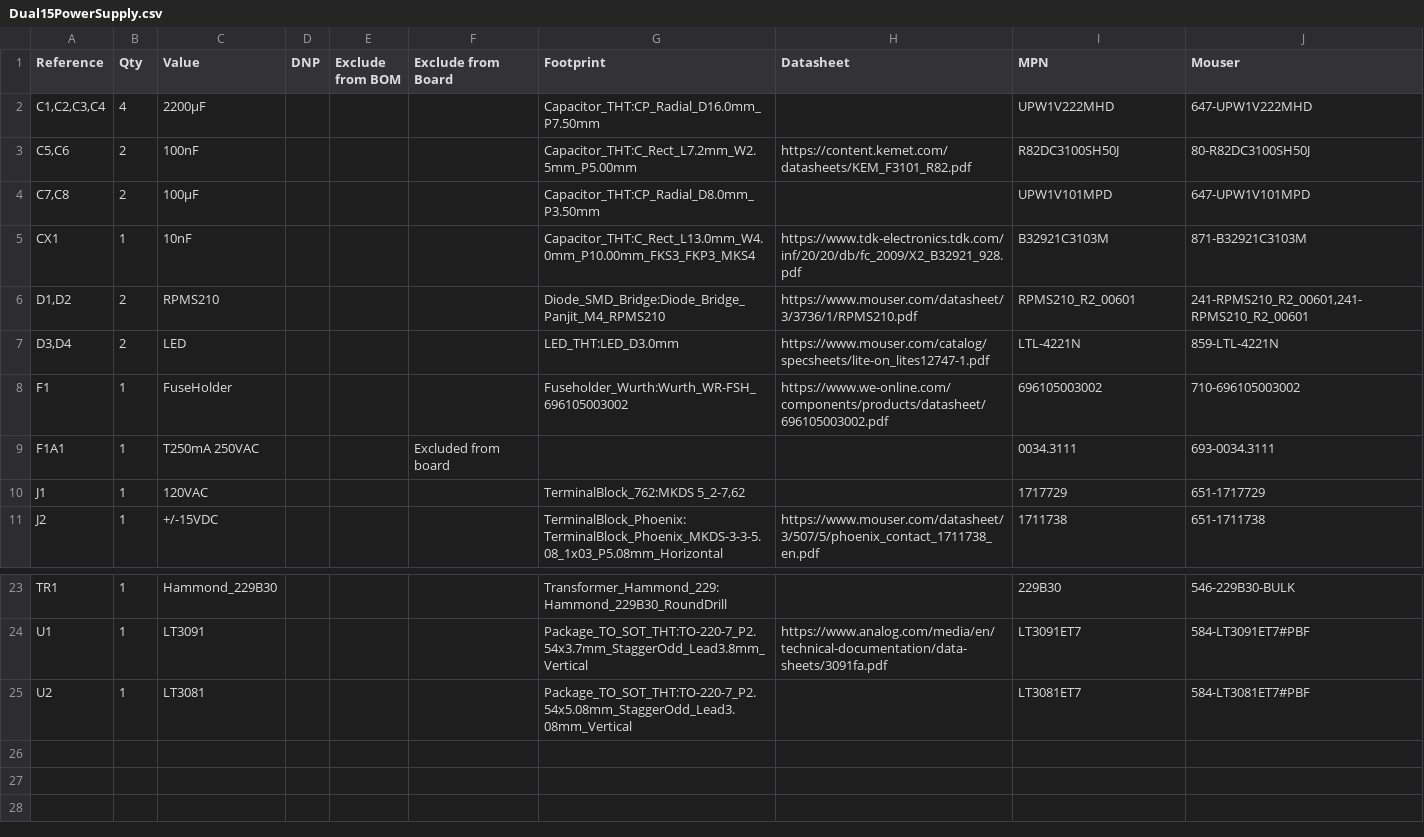
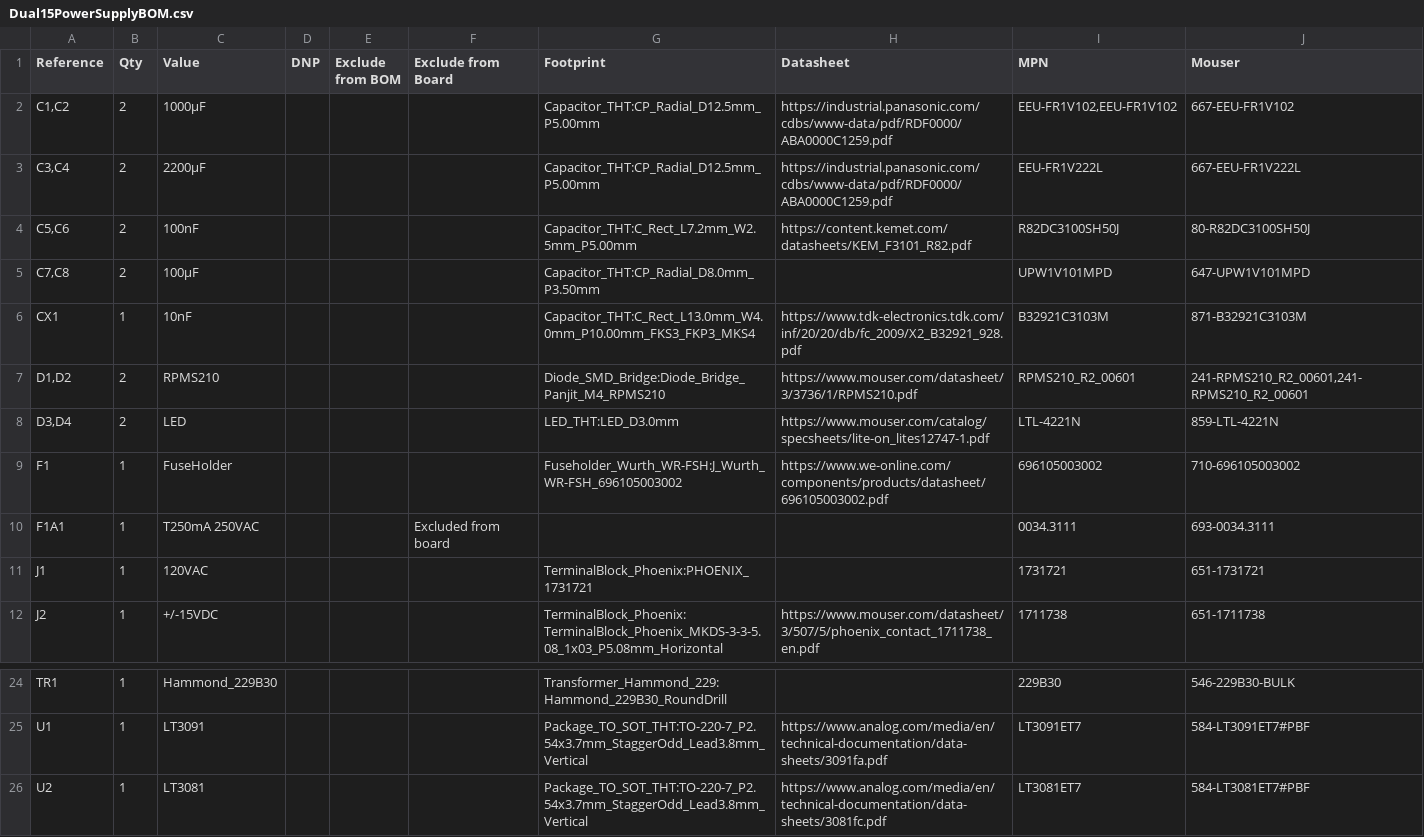
Before and after one commit to AndrewFischer/2-bach, a CSV file: Dual15PowerSupply/Dual15PowerSupplyBOM.csv (was Dual15PowerSupply/Dual15PowerSupply.csv), drawn as a sheet; only a part is shown, gaps mark what is left out; removed rows and columns are numbered as before the commit, all else as after; the diff names each change by its address in the sheet, - before the commit and + after, or states it on an @@ line.

```diff
--- a/Dual15PowerSupply/Dual15PowerSupply.csv
+++ b/Dual15PowerSupply/Dual15PowerSupplyBOM.csv
-row 2: C1,C2,C3,C4 | 4 | 2200µF |  |  |  | Capacitor_THT:CP_Radial_D16.0mm_P7.50mm |  | UPW1V222MHD | 647-UPW1V222MHD
+row 2: C1,C2 | 2 | 1000µF |  |  |  | Capacitor_THT:CP_Radial_D12.5mm_P5.00mm | https://industrial.panasonic.com/cdbs/www-data/pdf/RDF0000/ABA0000C1259.pdf | EEU-FR1V102,EEU-FR1V102 | 667-EEU-FR1V102
+row 3: C3,C4 | 2 | 2200µF |  |  |  | Capacitor_THT:CP_Radial_D12.5mm_P5.00mm | https://industrial.panasonic.com/cdbs/www-data/pdf/RDF0000/ABA0000C1259.pdf | EEU-FR1V222L | 667-EEU-FR1V222L
-G9 (Footprint): Fuseholder_Wurth:Wurth_WR-FSH_696105003002
+G9 (Footprint): Fuseholder_Wurth_WR-FSH:J_Wurth_WR-FSH_696105003002
-G11 (Footprint): TerminalBlock_762:MKDS 5_2-7,62
+G11 (Footprint): TerminalBlock_Phoenix:PHOENIX_1731721
-I11 (MPN): 1717729
+I11 (MPN): 1731721
-J11 (Mouser): 651-1717729
+J11 (Mouser): 651-1731721
-G26 (Footprint): Package_TO_SOT_THT:TO-220-7_P2.54x5.08mm_StaggerOdd_Lead3.08mm_Vertical
+G26 (Footprint): Package_TO_SOT_THT:TO-220-7_P2.54x3.7mm_StaggerOdd_Lead3.8mm_Vertical
-H26 (Datasheet): (empty)
+H26 (Datasheet): https://www.analog.com/media/en/technical-documentation/data-sheets/3081fc.pdf
```
Also changed, not shown: 50 other files.
